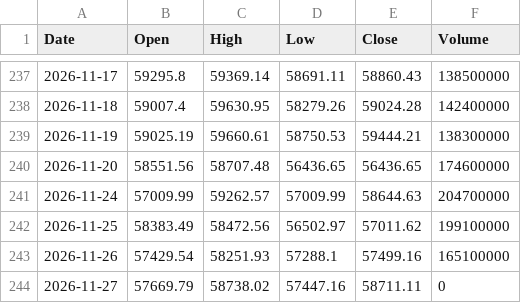
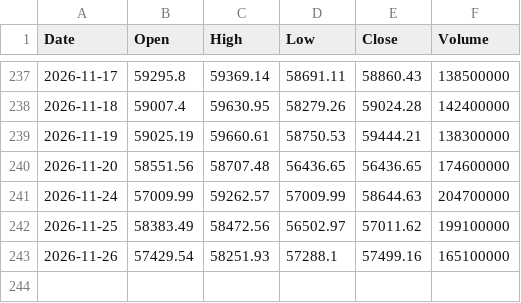
Before and after one commit to konikoni724/stock-data, a CSV file: data/market/nikkei225.csv, drawn as a sheet; only a part is shown, gaps mark what is left out; the diff names each change by its address in the sheet, - before the commit and + after, or states it on an @@ line.

```diff
--- a/data/market/nikkei225.csv
+++ b/data/market/nikkei225.csv
-row 244: 2026-11-27 | 57669.79 | 58738.02 | 57447.16 | 58711.11 | 0
```
Also changed, not shown: data/daily/5803.csv, data/market/nikkei_futures.csv, 5 other files.
